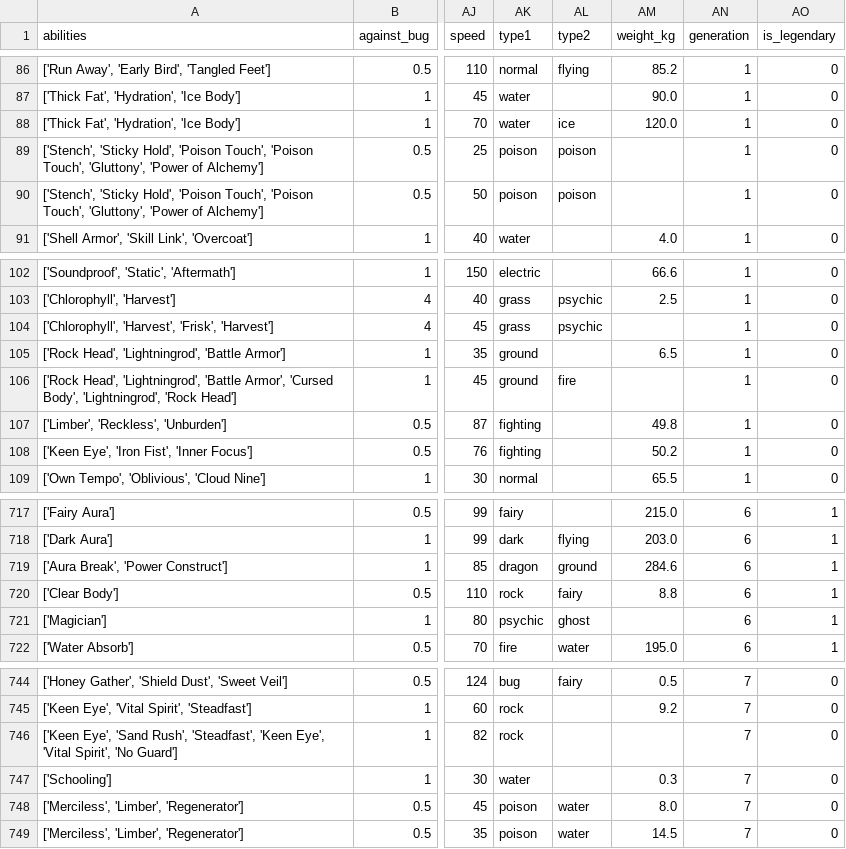
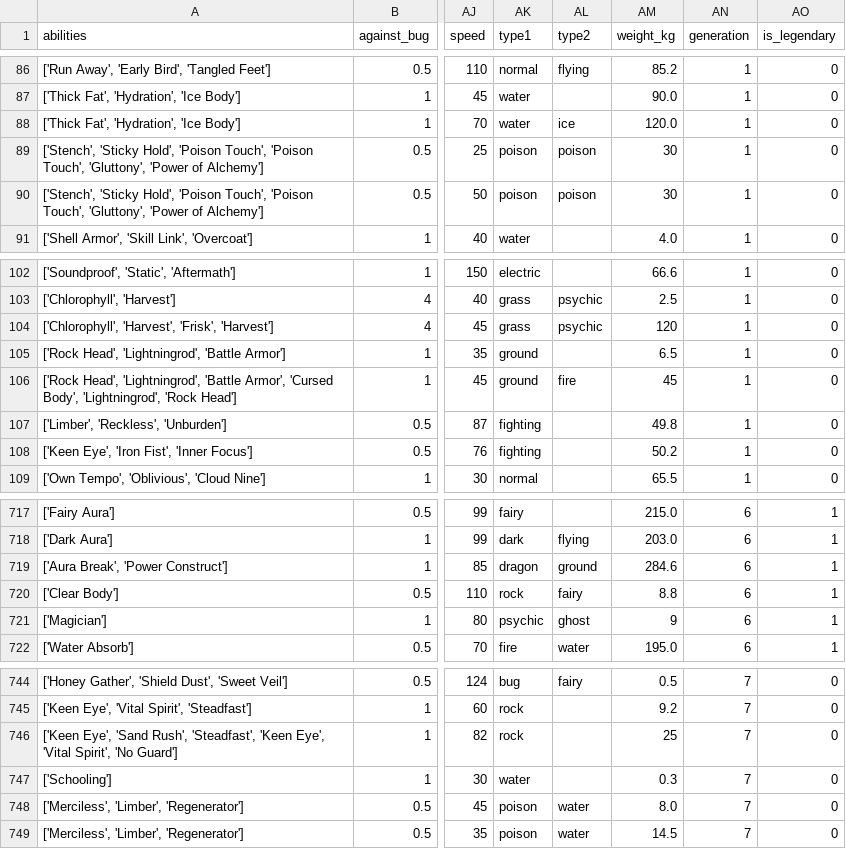
Before and after one commit to reconbot/pokerails, a CSV file: data/pokemon.csv, drawn as a sheet; only a part is shown, gaps mark what is left out; the diff covers the shown part only; the diff names each change by its address in the sheet, - before the commit and + after, or states it on an @@ line.

Commit message:
Fixed missing weights in pokemon.csv
Numbers rewrites everything so it goes

```diff
--- a/data/pokemon.csv
+++ b/data/pokemon.csv
-AM89:AM90 (weight_kg): (empty)
+AM89:AM90 (weight_kg): 30
-AM104 (weight_kg): (empty)
+AM104 (weight_kg): 120
-AM106 (weight_kg): (empty)
+AM106 (weight_kg): 45
-AM721 (weight_kg): (empty)
+AM721 (weight_kg): 9
-AM746 (weight_kg): (empty)
+AM746 (weight_kg): 25
```
Also changed, not shown: 14 edited cells elsewhere in this file.
